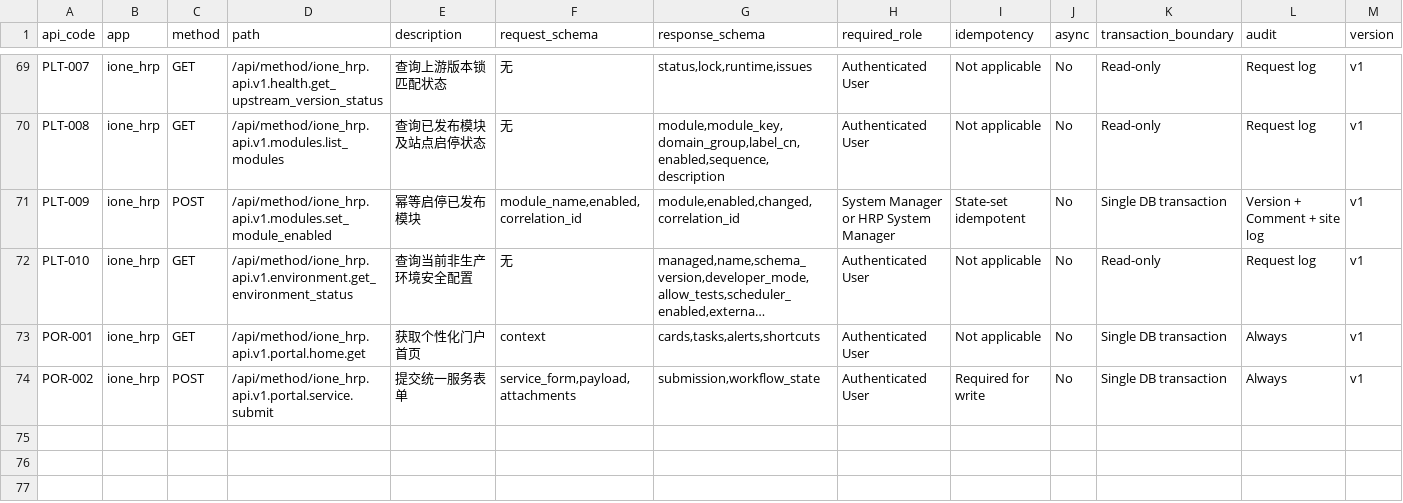
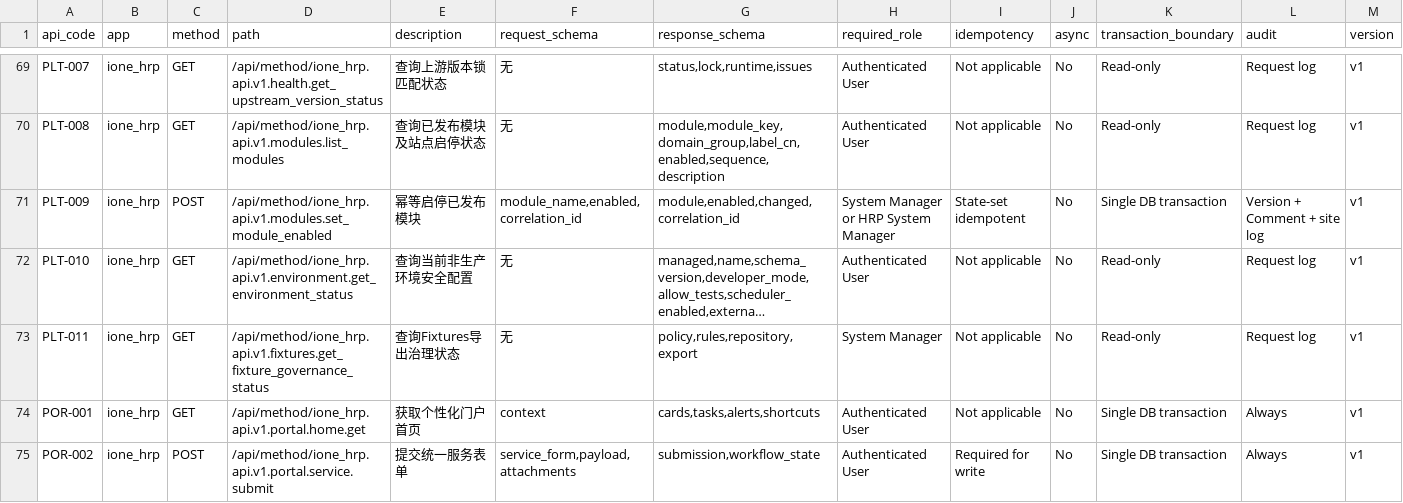
Before and after one commit to jerry317395616/ione_hrp, a CSV file: api/api_catalog.csv, drawn as a sheet; only a part is shown, gaps mark what is left out; long unchanged cells end in …; rows hold the shown columns only; the diff names each change by its address in the sheet, - before the commit and + after, or states it on an @@ line.

Commit message:
feat: govern deterministic fixture exports

```diff
--- a/api/api_catalog.csv
+++ b/api/api_catalog.csv
+row 73: PLT-011 | ione_hrp | GET | /api/method/ione_hrp.api.v1.fixtures.get_fixture_governance_status | 查询Fixtures导出治理状态 | 无 | policy,rules,repository,export | System Manager | Not applicable | No | Read-only | Request log | v1
```
Also changed, not shown: 21 other files.
